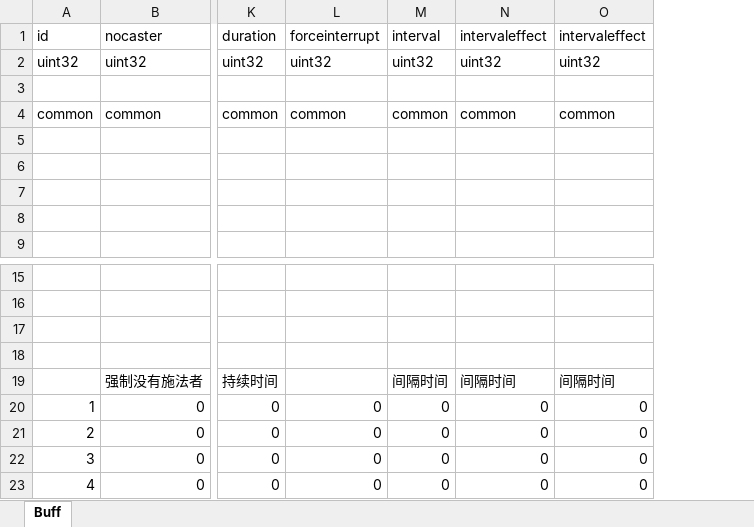
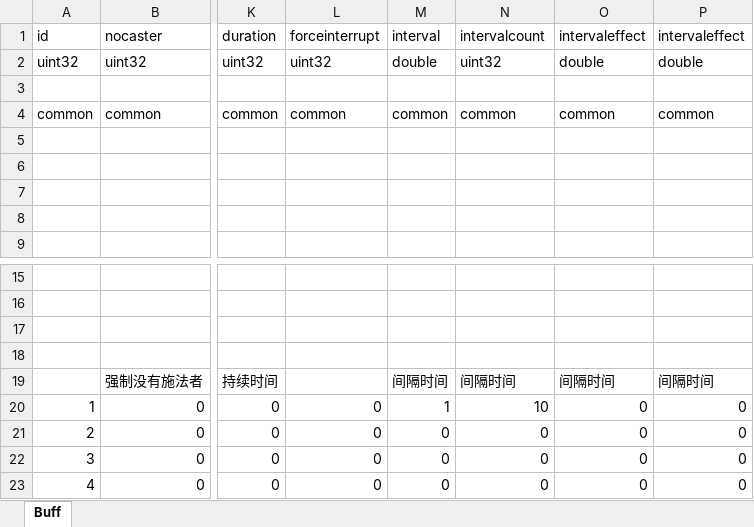
Before and after one commit to luyuancpp/mmorpg, an Excel workbook: bin/config/xlsx/Buff.xlsx, sheet Buff, drawn as a sheet; only a part is shown, gaps mark what is left out; values as stored, in another font and other column widths than the file's, no borders; the diff names each change by its address in the sheet, - before the commit and + after, or states it on an @@ line.

Commit message:
period buff

```diff
--- a/bin/config/xlsx/Buff.xlsx (sheet Buff)
+++ b/bin/config/xlsx/Buff.xlsx (sheet Buff)
+column P, rows 1-4: intervaleffect | double |  | common; rows 19-23: 间隔时间 | 0 | 0 | 0 | 0
-N1: intervaleffect
+N1: intervalcount
-M2: uint32
+M2: double
-O2: uint32
+O2: double
-M20: 0
+M20: 1
-N20: 0
+N20: 10
```
Also changed, not shown: 36 other files.
